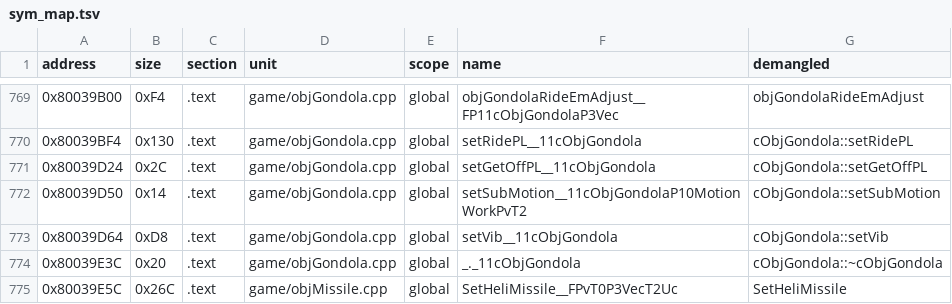
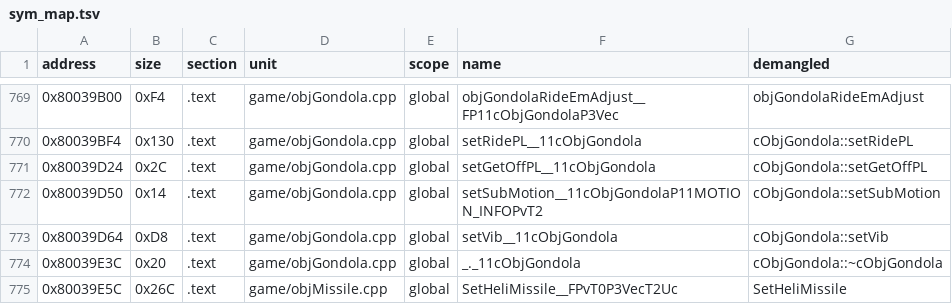
Before and after one commit to Andiweli/RE4, a TSV file: config/G4BE08/sym_map.tsv, drawn as a sheet; only a part is shown, gaps mark what is left out.

Commit message:
model.h: MotionWork was a decomp-only wrapper around cModel's own fields
- struct MotionWork (MOTION_INFO + blend/flip/blendTbl pointers)
  deleted entirely; PS2's cModel keeps those 3 pointers as its own
  members instead of bundling them into a derived struct (per our
  existing comment, confirmed against stdump): pMotionB, pXFlip,
  pDblJnt
- cModel::Motion is now a plain MOTION_INFO, with pMotionB/pXFlip/
  pDblJnt as separate cModel members right after it - same 0xDC
  total span as before (0xD0 + 3*4), so nothing past Motion shifts
- objGondola.h: setSubMotion(MotionWork*, ...) -> (MOTION_INFO*,
  ...); pMot_info was never actually used as a MotionWork* anywhere,
  only ever cast to a local GondolaMotWork struct that turned out to
  just be Mot_flag/Brate (MOTION_INFO's own fields) under different
  names at the same offsets - deleted the stand-in, use the real
  fields directly
- r10f.cpp: same pattern one level up (R10fMotWork was a bare
  sizeof/alloc buffer for the same struct) - replaced with
  MOTION_INFO directly
- em38.cpp/em32.cpp/em2c.cpp/em2b.cpp/em39.cpp: removed 5 more
  macros (SHELL_MOT, EM32_BLEND_MOT, EM2C_BLEND_MOT, EM2B_BLEND_MOT,
  EM39_ARM_MOT) that only existed to cast an already MOTION_INFO-
  typed field up to MotionWork* for MotionMoveCore/
  MotionSequenceCtrl, which already take MOTION_INFO* directly
- ~130 other .blend/.flip/.blendTbl call sites across motion.cpp
  and the enemy files updated to the new cModel members

```diff
--- a/config/G4BE08/sym_map.tsv
+++ b/config/G4BE08/sym_map.tsv
@@ -771,3 +771,3 @@ address	size	section	unit	scope	name	demangled
 0x80039D24	0x2C	.text	game/objGondola.cpp	global	setGetOffPL__11cObjGondola	cObjGondola::setGetOffPL
-0x80039D50	0x14	.text	game/objGondola.cpp	global	setSubMotion__11cObjGondolaP10MotionWorkPvT2	cObjGondola::setSubMotion
+0x80039D50	0x14	.text	game/objGondola.cpp	global	setSubMotion__11cObjGondolaP11MOTION_INFOPvT2	cObjGondola::setSubMotion
 0x80039D64	0xD8	.text	game/objGondola.cpp	global	setVib__11cObjGondola	cObjGondola::setVib
```
Also changed, not shown: 47 other files.
